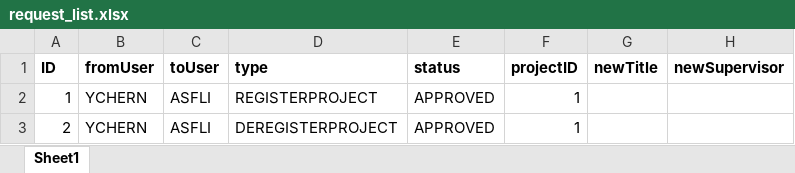
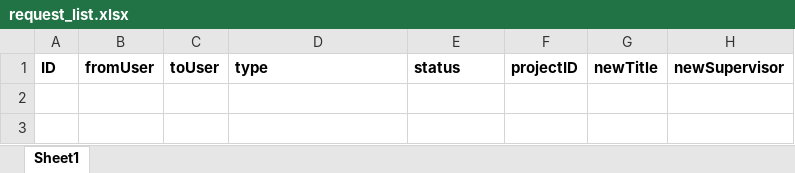
Before and after one commit to iujinwee/OOP-FYP-Management-Project, an Excel workbook: App/data/request_list.xlsx, sheet Sheet1, drawn as a sheet; values as stored, in another font and other column widths than the file's, no borders; the diff names each change by its address in the sheet, - before the commit and + after, or states it on an @@ line.

```diff
--- a/App/data/request_list.xlsx (sheet Sheet1)
+++ b/App/data/request_list.xlsx (sheet Sheet1)
-row 2: 1 | YCHERN | ASFLI | REGISTERPROJECT | APPROVED | 1
-row 3: 2 | YCHERN | ASFLI | DEREGISTERPROJECT | APPROVED | 1
```
Also changed, not shown: App/data/account_list.xlsx, App/data/rollover_project.xlsx.
